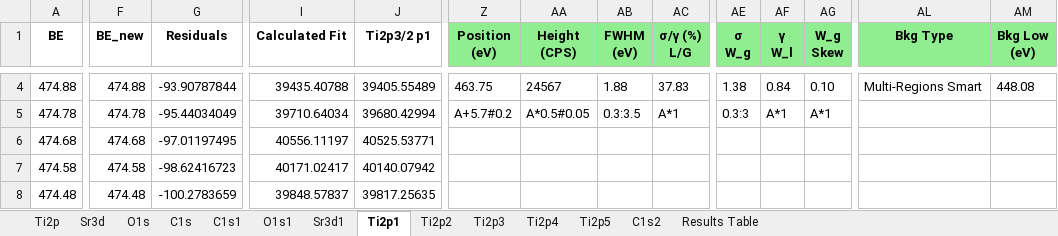
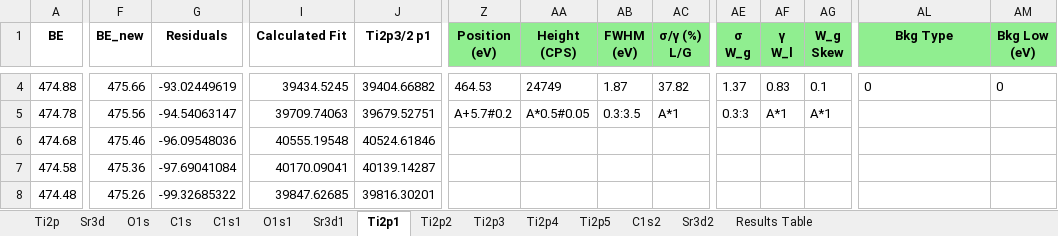
Before and after one commit to KherveFitting/KherveFitting, an Excel workbook: DATA/UKSAF/STO.xlsx, sheet Ti2p1, drawn as a sheet; only a part is shown, gaps mark what is left out; values as stored, in another font and other column widths than the file's, no borders; charts and pictures not drawn; the diff covers the shown part only; the diff names each change by its address in the sheet, - before the commit and + after, or states it on an @@ line.

```diff
--- a/DATA/UKSAF/STO.xlsx (sheet Ti2p1)
+++ b/DATA/UKSAF/STO.xlsx (sheet Ti2p1)
+sheet tab: Sr3d2
-F4 (BE_new): 474.88
+F4 (BE_new): 475.66
-G4 (Residuals): -93.90787844
+G4 (Residuals): -93.02449619
-I4 (Calculated Fit): 39435.40788
+I4 (Calculated Fit): 39434.5245
-J4 (Ti2p3/2 p1): 39405.55489
+J4 (Ti2p3/2 p1): 39404.66882
-Z4 (Position (eV)): 463.75
+Z4 (Position (eV)): 464.53
-AA4 (Height (CPS)): 24567
+AA4 (Height (CPS)): 24749
-AB4 (FWHM (eV)): 1.88
+AB4 (FWHM (eV)): 1.87
-AC4 (σ/γ (%) L/G): 37.83
+AC4 (σ/γ (%) L/G): 37.82
-AE4 (σ W_g): 1.38
+AE4 (σ W_g): 1.37
-AF4 (γ W_l): 0.84
+AF4 (γ W_l): 0.83
-AG4 (W_g Skew): 0.10
+AG4 (W_g Skew): 0.1
-AL4 (Bkg Type): Multi-Regions Smart
+AL4 (Bkg Type): 0
-AM4 (Bkg Low (eV)): 448.08
+AM4 (Bkg Low (eV)): 0
-F5 (BE_new): 474.78
+F5 (BE_new): 475.56
-G5 (Residuals): -95.44034049
+G5 (Residuals): -94.54063147
-I5 (Calculated Fit): 39710.64034
+I5 (Calculated Fit): 39709.74063
-J5 (Ti2p3/2 p1): 39680.42994
+J5 (Ti2p3/2 p1): 39679.52751
-F6 (BE_new): 474.68
+F6 (BE_new): 475.46
-G6 (Residuals): -97.01197495
+G6 (Residuals): -96.09548036
-I6 (Calculated Fit): 40556.11197
+I6 (Calculated Fit): 40555.19548
-J6 (Ti2p3/2 p1): 40525.53771
+J6 (Ti2p3/2 p1): 40524.61846
-F7 (BE_new): 474.58
+F7 (BE_new): 475.36
-G7 (Residuals): -98.62416723
+G7 (Residuals): -97.69041084
-I7 (Calculated Fit): 40171.02417
+I7 (Calculated Fit): 40170.09041
-J7 (Ti2p3/2 p1): 40140.07942
+J7 (Ti2p3/2 p1): 40139.14287
-F8 (BE_new): 474.48
+F8 (BE_new): 475.26
-G8 (Residuals): -100.2783659
+G8 (Residuals): -99.32685322
-I8 (Calculated Fit): 39848.57837
+I8 (Calculated Fit): 39847.62685
-J8 (Ti2p3/2 p1): 39817.25635
+J8 (Ti2p3/2 p1): 39816.30201
```
Also changed, not shown: 1215 edited cells elsewhere in this sheet, sheet Sr3d1, sheet Results Table, charts or pictures, DATA/UKSAF/Pt4f.xlsx, 6 other files.
